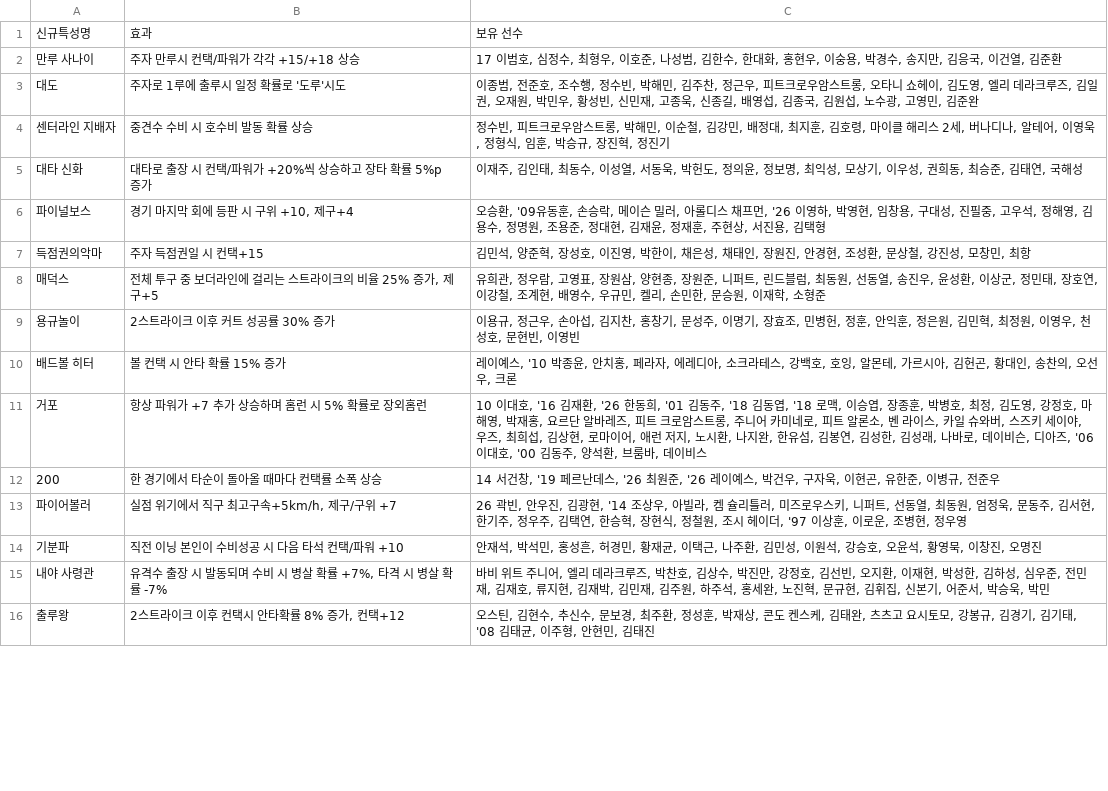
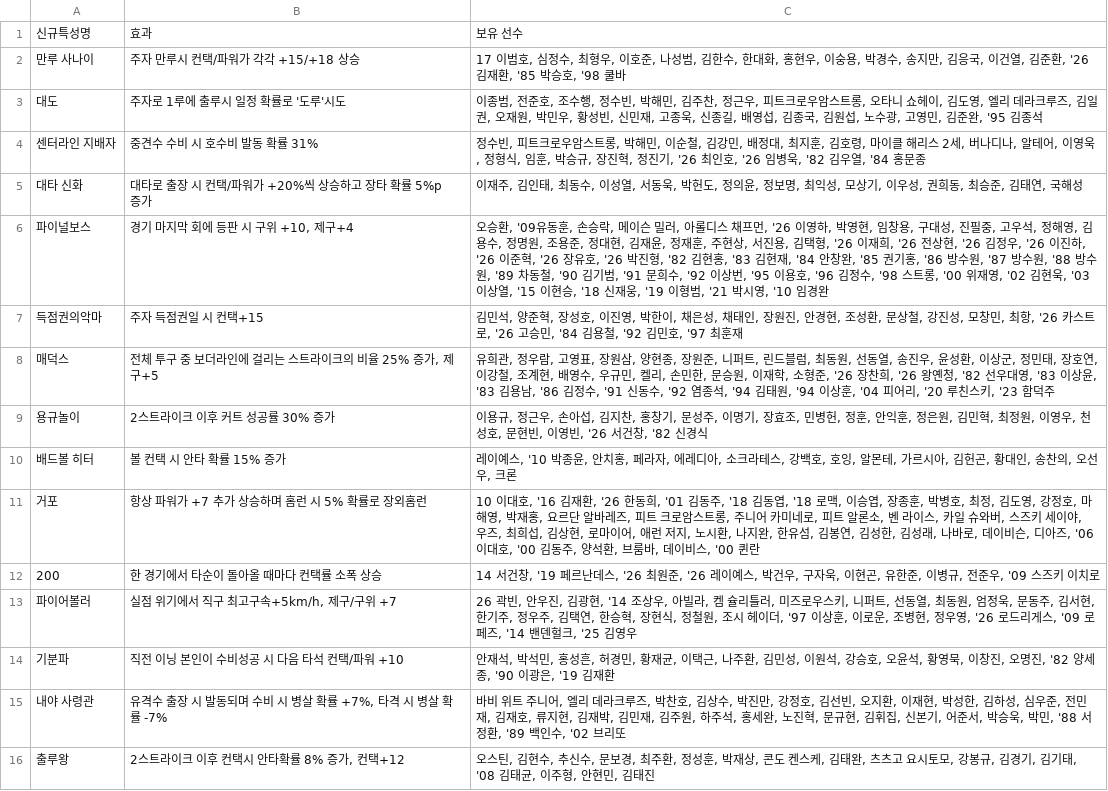
Before and after one commit to seung000313-oss/Bb, a CSV file: traits/traits.csv, drawn as a sheet; only a part is shown; the diff covers the shown part only.

```diff
--- a/traits/traits.csv
+++ b/traits/traits.csv
@@ -1,16 +1,16 @@
 신규특성명,효과,보유 선수
-만루 사나이,주자 만루시 컨택/파워가 각각 +15/+18 상승,"17 이범호, 심정수, 최형우, 이호준, 나성범, 김한수, 한대화, 홍현우, 이숭용, 박경수, 송지만, 김응국, 이건열, 김준환"
-대도,주자로 1루에 출루시 일정 확률로 '도루'시도,"이종범, 전준호, 조수행, 정수빈, 박해민, 김주찬, 정근우, 피트크로우암스트롱, 오타니 쇼헤이, 김도영, 엘리 데라크루즈, 김일권, 오재원, 박민우, 황성빈, 신민재, 고종욱, 신종길, 배영섭, 김종국, 김원섭, 노수광, 고영민, 김준완"
-센터라인 지배자,중견수 수비 시 호수비 발동 확률 상승,"정수빈, 피트크로우암스트롱, 박해민, 이순철, 김강민, 배정대, 최지훈, 김호령, 마이클 해리스 2세, 버나디나, 알테어, 이영욱, 정형식, 임훈, 박승규, 장진혁, 정진기"
+만루 사나이,주자 만루시 컨택/파워가 각각 +15/+18 상승,"17 이범호, 심정수, 최형우, 이호준, 나성범, 김한수, 한대화, 홍현우, 이숭용, 박경수, 송지만, 김응국, 이건열, 김준환, '26 김재환, '85 박승호, '98 쿨바"
+대도,주자로 1루에 출루시 일정 확률로 '도루'시도,"이종범, 전준호, 조수행, 정수빈, 박해민, 김주찬, 정근우, 피트크로우암스트롱, 오타니 쇼헤이, 김도영, 엘리 데라크루즈, 김일권, 오재원, 박민우, 황성빈, 신민재, 고종욱, 신종길, 배영섭, 김종국, 김원섭, 노수광, 고영민, 김준완, '95 김종석"
+센터라인 지배자,중견수 수비 시 호수비 발동 확률 31%,"정수빈, 피트크로우암스트롱, 박해민, 이순철, 김강민, 배정대, 최지훈, 김호령, 마이클 해리스 2세, 버나디나, 알테어, 이영욱, 정형식, 임훈, 박승규, 장진혁, 정진기, '26 최인호, '26 임병욱, '82 김우열, '84 홍문종"
 대타 신화,대타로 출장 시 컨택/파워가 +20%씩 상승하고 장타 확률 5%p 증가,"이재주, 김인태, 최동수, 이성열, 서동욱, 박헌도, 정의윤, 정보명, 최익성, 모상기, 이우성, 권희동, 최승준, 김태연, 국해성"
-파이널보스,"경기 마지막 회에 등판 시 구위 +10, 제구+4","오승환, '09유동훈, 손승락, 메이슨 밀러, 아롤디스 채프먼, '26 이영하, 박영현, 임창용, 구대성, 진필중, 고우석, 정해영, 김용수, 정명원, 조용준, 정대현, 김재윤, 정재훈, 주현상, 서진용, 김택형"
-득점권의악마,주자 득점권일 시 컨택+15,"김민석, 양준혁, 장성호, 이진영, 박한이, 채은성, 채태인, 장원진, 안경현, 조성환, 문상철, 강진성, 모창민, 최항"
-매덕스,"전체 투구 중 보더라인에 걸리는 스트라이크의 비율 25% 증가, 제구+5","유희관, 정우람, 고영표, 장원삼, 양현종, 장원준, 니퍼트, 린드블럼, 최동원, 선동열, 송진우, 윤성환, 이상군, 정민태, 장호연, 이강철, 조계현, 배영수, 우규민, 켈리, 손민한, 문승원, 이재학, 소형준"
-용규놀이,2스트라이크 이후 커트 성공률 30% 증가,"이용규, 정근우, 손아섭, 김지찬, 홍창기, 문성주, 이명기, 장효조, 민병헌, 정훈, 안익훈, 정은원, 김민혁, 최정원, 이영우, 천성호, 문현빈, 이영빈"
+파이널보스,"경기 마지막 회에 등판 시 구위 +10, 제구+4","오승환, '09유동훈, 손승락, 메이슨 밀러, 아롤디스 채프먼, '26 이영하, 박영현, 임창용, 구대성, 진필중, 고우석, 정해영, 김용수, 정명원, 조용준, 정대현, 김재윤, 정재훈, 주현상, 서진용, 김택형, '26 이재희, '26 전상현, '26 김정우, '26 이진하, '26 이준혁, '26 장유호, '26 박진형, '82 김현홍, '83 김현재, '84 안창완, '85 권기홍, '86 방수원, '87 방수원, '88 방수원, '89 차동철, '90 김기범, '91 문희수, '92 이상번, '95 이용호, '96 김정수, '98 스트롱, '00 위재영, '02 김현욱, '03 이상열, '15 이현승, '18 신재웅, '19 이형범, '21 박시영, '10 임경완"
+득점권의악마,주자 득점권일 시 컨택+15,"김민석, 양준혁, 장성호, 이진영, 박한이, 채은성, 채태인, 장원진, 안경현, 조성환, 문상철, 강진성, 모창민, 최항, '26 카스트로, '26 고승민, '84 김용철, '92 김민호, '97 최훈재"
+매덕스,"전체 투구 중 보더라인에 걸리는 스트라이크의 비율 25% 증가, 제구+5","유희관, 정우람, 고영표, 장원삼, 양현종, 장원준, 니퍼트, 린드블럼, 최동원, 선동열, 송진우, 윤성환, 이상군, 정민태, 장호연, 이강철, 조계현, 배영수, 우규민, 켈리, 손민한, 문승원, 이재학, 소형준, '26 장찬희, '26 왕옌청, '82 선우대영, '83 이상윤, '83 김용남, '86 김정수, '91 신동수, '92 염종석, '94 김태원, '94 이상훈, '04 피어리, '20 루친스키, '23 함덕주"
+용규놀이,2스트라이크 이후 커트 성공률 30% 증가,"이용규, 정근우, 손아섭, 김지찬, 홍창기, 문성주, 이명기, 장효조, 민병헌, 정훈, 안익훈, 정은원, 김민혁, 최정원, 이영우, 천성호, 문현빈, 이영빈, '26 서건창, '82 신경식"
 배드볼 히터,볼 컨택 시 안타 확률 15% 증가,"레이예스, '10 박종윤, 안치홍, 페라자, 에레디아, 소크라테스, 강백호, 호잉, 알몬테, 가르시아, 김헌곤, 황대인, 송찬의, 오선우, 크론"
-거포,항상 파워가 +7 추가 상승하며 홈런 시 5% 확률로 장외홈런,"10 이대호, '16 김재환, '26 한동희, '01 김동주, '18 김동엽, '18 로맥, 이승엽, 장종훈, 박병호, 최정, 김도영, 강정호, 마해영, 박재홍, 요르단 알바레즈, 피트 크로암스트롱, 주니어 카미네로, 피트 알론소, 벤 라이스, 카일 슈와버, 스즈키 세이야, 우즈, 최희섭, 김상현, 로마이어, 애런 저지, 노시환, 나지완, 한유섬, 김봉연, 김성한, 김성래, 나바로, 데이비슨, 디아즈, '06 이대호, '00 김동주, 양석환, 브룸바, 데이비스"
-200,한 경기에서 타순이 돌아올 때마다 컨택률 소폭 상승,"14 서건창, '19 페르난데스, '26 최원준, '26 레이예스, 박건우, 구자욱, 이현곤, 유한준, 이병규, 전준우"
-파이어볼러,"실점 위기에서 직구 최고구속+5km/h, 제구/구위 +7","26 곽빈, 안우진, 김광현, '14 조상우, 아빌라, 켐 슐리틀러, 미즈로우스키, 니퍼트, 선동열, 최동원, 엄정욱, 문동주, 김서현, 한기주, 정우주, 김택연, 한승혁, 장현식, 정철원, 조시 헤이더, '97 이상훈, 이로운, 조병현, 정우영"
-기분파,직전 이닝 본인이 수비성공 시 다음 타석 컨택/파워 +10,"안재석, 박석민, 홍성흔, 허경민, 황재균, 이택근, 나주환, 김민성, 이원석, 강승호, 오윤석, 황영묵, 이창진, 오명진"
-내야 사령관,"유격수 출장 시 발동되며 수비 시 병살 확률 +7%, 타격 시 병살 확률 -7%","바비 위트 주니어, 엘리 데라크루즈, 박찬호, 김상수, 박진만, 강정호, 김선빈, 오지환, 이재현, 박성한, 김하성, 심우준, 전민재, 김재호, 류지현, 김재박, 김민재, 김주원, 하주석, 홍세완, 노진혁, 문규현, 김휘집, 신본기, 어준서, 박승욱, 박민"
+거포,항상 파워가 +7 추가 상승하며 홈런 시 5% 확률로 장외홈런,"10 이대호, '16 김재환, '26 한동희, '01 김동주, '18 김동엽, '18 로맥, 이승엽, 장종훈, 박병호, 최정, 김도영, 강정호, 마해영, 박재홍, 요르단 알바레즈, 피트 크로암스트롱, 주니어 카미네로, 피트 알론소, 벤 라이스, 카일 슈와버, 스즈키 세이야, 우즈, 최희섭, 김상현, 로마이어, 애런 저지, 노시환, 나지완, 한유섬, 김봉연, 김성한, 김성래, 나바로, 데이비슨, 디아즈, '06 이대호, '00 김동주, 양석환, 브룸바, 데이비스, '00 퀸란"
+200,한 경기에서 타순이 돌아올 때마다 컨택률 소폭 상승,"14 서건창, '19 페르난데스, '26 최원준, '26 레이예스, 박건우, 구자욱, 이현곤, 유한준, 이병규, 전준우, '09 스즈키 이치로"
+파이어볼러,"실점 위기에서 직구 최고구속+5km/h, 제구/구위 +7","26 곽빈, 안우진, 김광현, '14 조상우, 아빌라, 켐 슐리틀러, 미즈로우스키, 니퍼트, 선동열, 최동원, 엄정욱, 문동주, 김서현, 한기주, 정우주, 김택연, 한승혁, 장현식, 정철원, 조시 헤이더, '97 이상훈, 이로운, 조병현, 정우영, '26 로드리게스, '09 로페즈, '14 밴덴헐크, '25 김영우"
+기분파,직전 이닝 본인이 수비성공 시 다음 타석 컨택/파워 +10,"안재석, 박석민, 홍성흔, 허경민, 황재균, 이택근, 나주환, 김민성, 이원석, 강승호, 오윤석, 황영묵, 이창진, 오명진, '82 양세종, '90 이광은, '19 김재환"
+내야 사령관,"유격수 출장 시 발동되며 수비 시 병살 확률 +7%, 타격 시 병살 확률 -7%","바비 위트 주니어, 엘리 데라크루즈, 박찬호, 김상수, 박진만, 강정호, 김선빈, 오지환, 이재현, 박성한, 김하성, 심우준, 전민재, 김재호, 류지현, 김재박, 김민재, 김주원, 하주석, 홍세완, 노진혁, 문규현, 김휘집, 신본기, 어준서, 박승욱, 박민, '88 서정환, '89 백인수, '02 브리또"
 출루왕,"2스트라이크 이후 컨택시 안타확률 8% 증가, 컨택+12","오스틴, 김현수, 추신수, 문보경, 최주환, 정성훈, 박재상, 콘도 켄스케, 김태완, 츠츠고 요시토모, 강봉규, 김경기, 김기태, '08 김태균, 이주형, 안현민, 김태진"
```
Also changed, not shown: 3 added rows and 7 edited cells elsewhere in this file, 5 other files.
